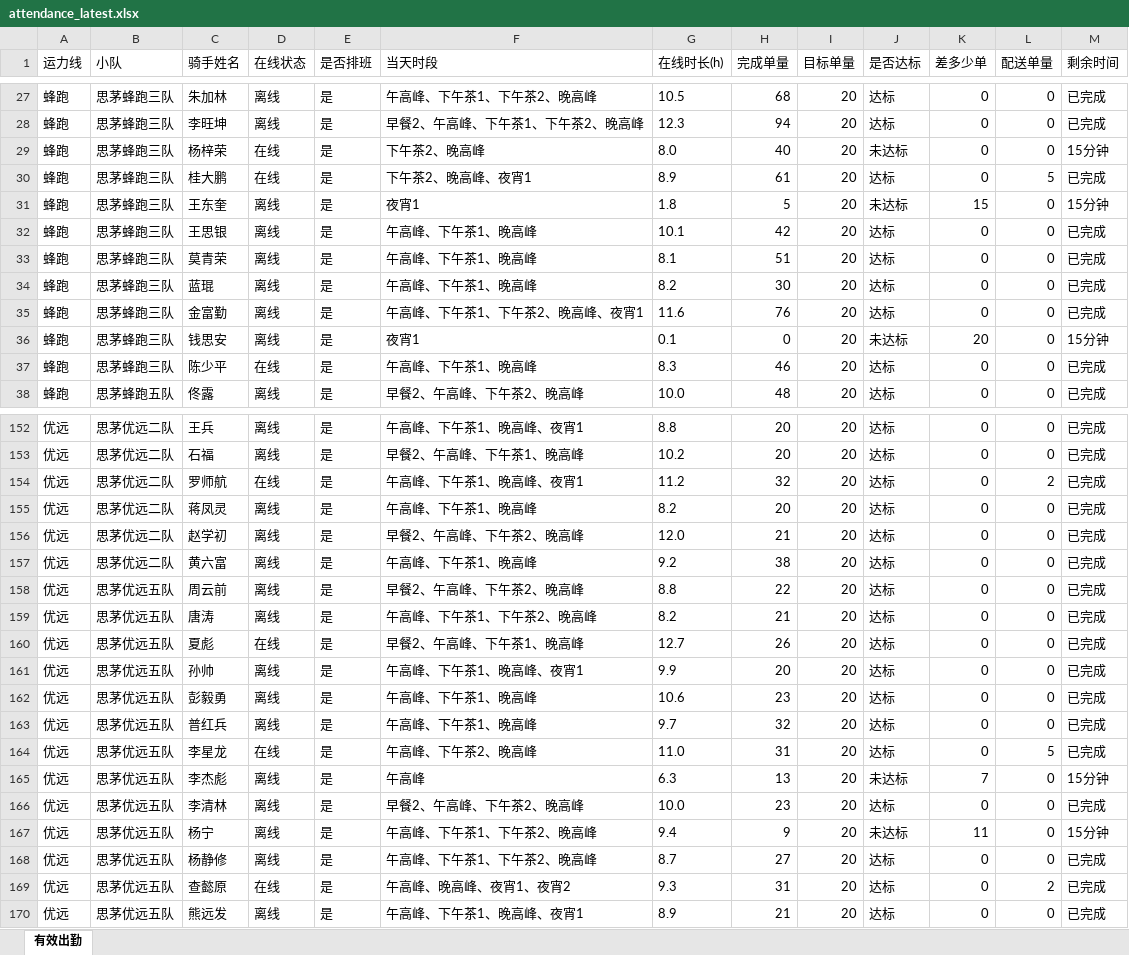
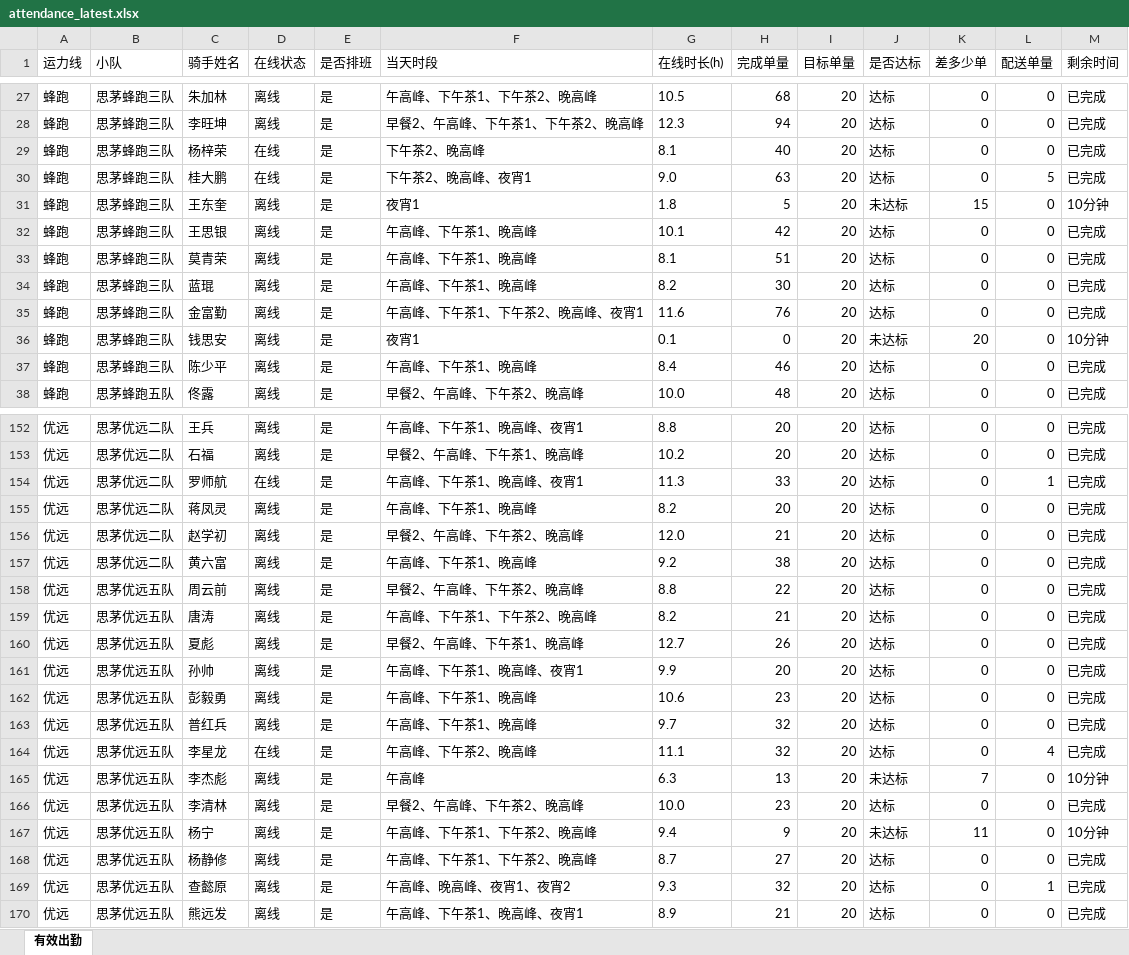
Before and after one commit to 424584635-png/dzt-dashboard, an Excel workbook: public/attendance_latest.xlsx, sheet 有效出勤, drawn as a sheet; only a part is shown, gaps mark what is left out; values as stored, in another font and other column widths than the file's, no borders; the diff covers the shown part only; the diff names each change by its address in the sheet, - before the commit and + after, or states it on an @@ line.

Commit message:
data: 202611112350 (227 骑手)

```diff
--- a/public/attendance_latest.xlsx (sheet 有效出勤)
+++ b/public/attendance_latest.xlsx (sheet 有效出勤)
-G29 (在线时长(h)): 8.0
+G29 (在线时长(h)): 8.1
-J29 (是否达标): 未达标
+J29 (是否达标): 达标
-M29 (剩余时间): 15分钟
+M29 (剩余时间): 已完成
-G30 (在线时长(h)): 8.9
+G30 (在线时长(h)): 9.0
-H30 (完成单量): 61
+H30 (完成单量): 63
-M31 (剩余时间): 15分钟
+M31 (剩余时间): 10分钟
-M36 (剩余时间): 15分钟
+M36 (剩余时间): 10分钟
-D37 (在线状态): 在线
+D37 (在线状态): 离线
-G37 (在线时长(h)): 8.3
+G37 (在线时长(h)): 8.4
-G154 (在线时长(h)): 11.2
+G154 (在线时长(h)): 11.3
-H154 (完成单量): 32
+H154 (完成单量): 33
-L154 (配送单量): 2
+L154 (配送单量): 1
-D160 (在线状态): 在线
+D160 (在线状态): 离线
-G164 (在线时长(h)): 11.0
+G164 (在线时长(h)): 11.1
-H164 (完成单量): 31
+H164 (完成单量): 32
-L164 (配送单量): 5
+L164 (配送单量): 4
-M165 (剩余时间): 15分钟
+M165 (剩余时间): 10分钟
-M167 (剩余时间): 15分钟
+M167 (剩余时间): 10分钟
-D169 (在线状态): 在线
+D169 (在线状态): 离线
-H169 (完成单量): 31
+H169 (完成单量): 32
-L169 (配送单量): 2
+L169 (配送单量): 1
```
Also changed, not shown: 33 edited cells elsewhere in this sheet, 7 other files.
